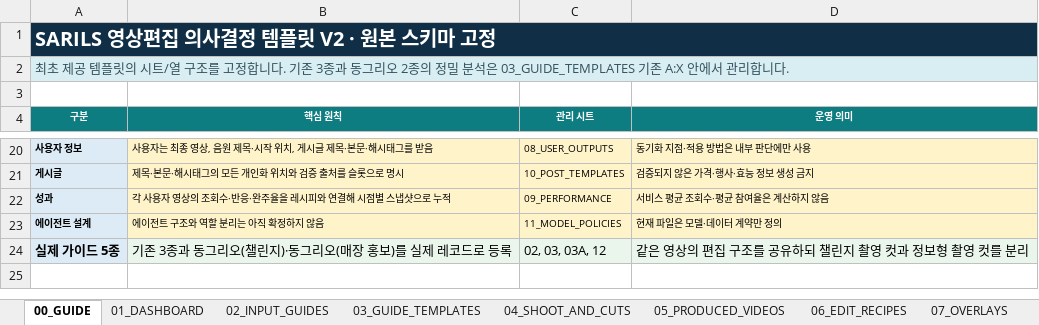
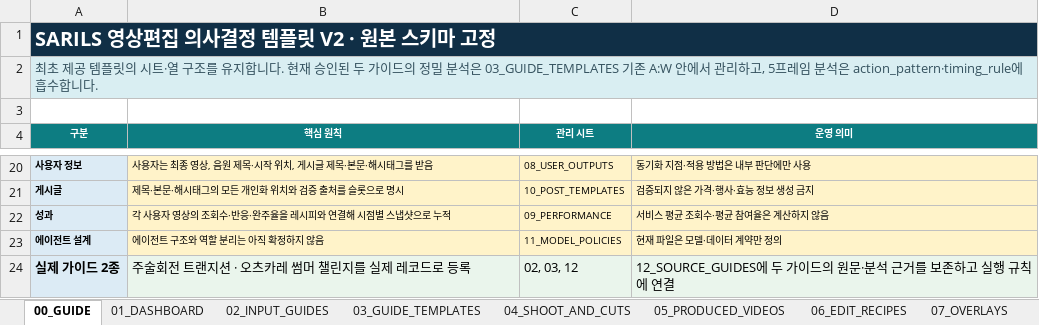
Before and after one commit to skt-flyai-9th/AI, an Excel workbook: app/template_knowledge/sources/영상편집DB.xlsx, sheet 00_GUIDE, drawn as a sheet; only a part is shown, gaps mark what is left out; values as stored, in another font and other column widths than the file's, no borders; removed rows and columns are numbered as before the commit, all else as after; the diff names each change by its address in the sheet, - before the commit and + after, or states it on an @@ line.

```diff
--- a/app/template_knowledge/sources/영상편집DB.xlsx (sheet 00_GUIDE)
+++ b/app/template_knowledge/sources/영상편집DB.xlsx (sheet 00_GUIDE)
-A2 (구분): …의 시트/열 구조를 고정합니다. 기존 3종과 동그리오 2종의 정밀 분석은 03_GUIDE_TEMPLATES 기존 A:X 안에서 관리합니다.
+A2 (구분): …의 시트·열 구조를 유지합니다. 현재 승인된 두 가이드의 정밀 분석은 03_GUIDE_TEMPLATES 기존 A:W 안에서 관리하고, 5프레임 분석은 action_pattern·timing_rule에 흡수합니다.
-row 24: 실제 가이드 5종 | 기존 3종과 동그리오(챌린지)·동그리오(매장 홍보)를 실제 레코드로 등록 | 02, 03, 03A, 12 | 같은 영상의 편집 구조를 공유하되 챌린지 촬영 컷과 정보형 촬영 컷를 분리
+row 24: 실제 가이드 2종 | 주술회전 트랜지션 · 오츠카레 썸머 챌린지를 실제 레코드로 등록 | 02, 03, 12 | 12_SOURCE_GUIDES에 두 가이드의 원문·분석 근거를 보존하고 실행 규칙에 연결
```
Also changed, not shown: sheet 12_SOURCE_GUIDES, sheet 03_GUIDE_TEMPLATES, sheet 02_INPUT_GUIDES, sheet 01_DASHBOARD, sheet 11_MODEL_POLICIES, app/template_knowledge/sources/영상편집DB_원본구간.xlsx, 24 other files.
